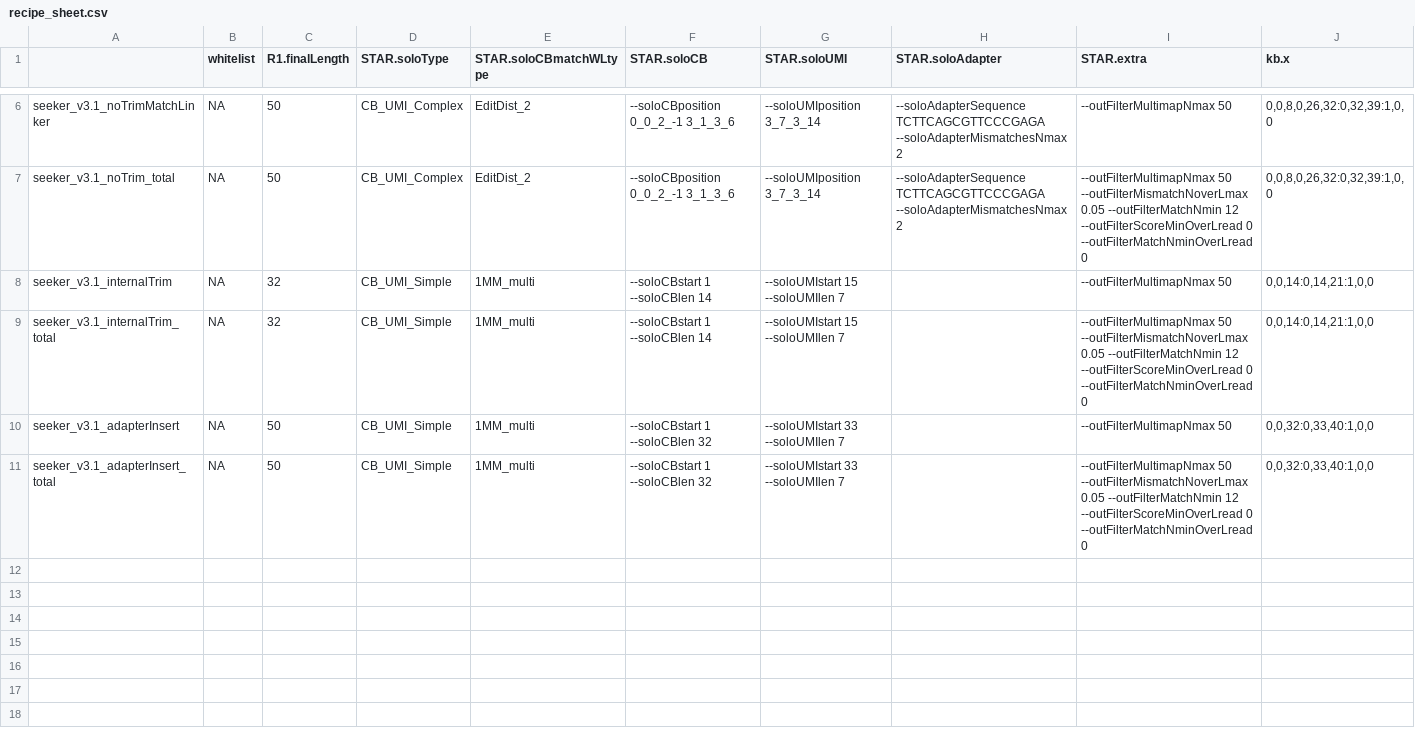
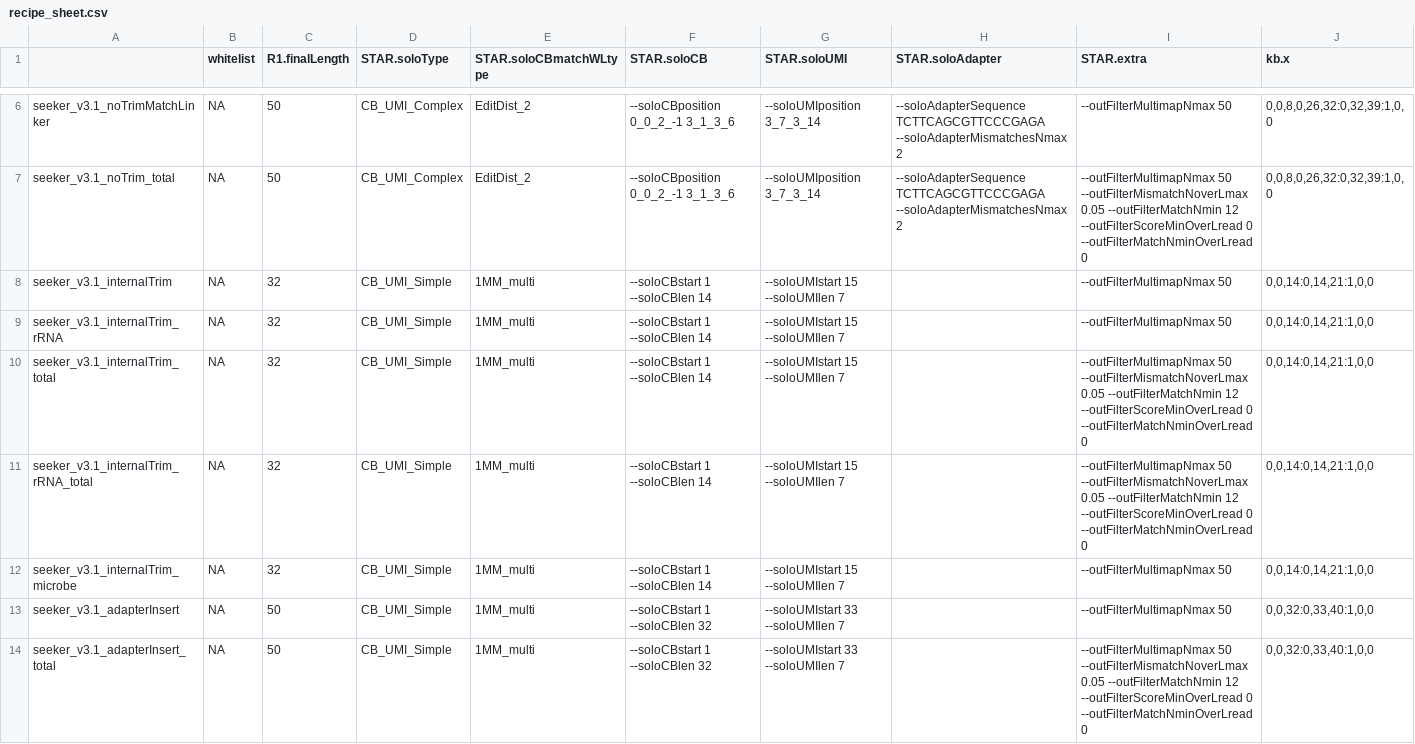
Before and after one commit to mckellardw/slide_snake, a CSV file: resources/recipe_sheet.csv, drawn as a sheet; only a part is shown, gaps mark what is left out; the diff names each change by its address in the sheet, - before the commit and + after, or states it on an @@ line.

Commit message:
Updates to rRNA handling, recipes, README, etc

```diff
--- a/resources/recipe_sheet.csv
+++ b/resources/recipe_sheet.csv
+row 9: seeker_v3.1_internalTrim_rRNA | NA | 32 | CB_UMI_Simple | 1MM_multi | --soloCBstart 1 --soloCBlen 14 | --soloUMIstart 15 --soloUMIlen 7 |  | --outFilterMultimapNmax 50 | 0,0,14:0,14,21:1,0,0
+row 11: seeker_v3.1_internalTrim_rRNA_total | NA | 32 | CB_UMI_Simple | 1MM_multi | --soloCBstart 1 --soloCBlen 14 | --soloUMIstart 15 --soloUMIlen 7 |  | --outFilterMultimapNmax 50 --outFilterMismatchNoverLmax 0.05 --outFilterMatchNmin 12 --outFilterScoreMinOverLread 0 --outFilterMatchNminOverLread 0 | 0,0,14:0,14,21:1,0,0
+row 12: seeker_v3.1_internalTrim_microbe | NA | 32 | CB_UMI_Simple | 1MM_multi | --soloCBstart 1 --soloCBlen 14 | --soloUMIstart 15 --soloUMIlen 7 |  | --outFilterMultimapNmax 50 | 0,0,14:0,14,21:1,0,0
```
Also changed, not shown: 5 other files.
